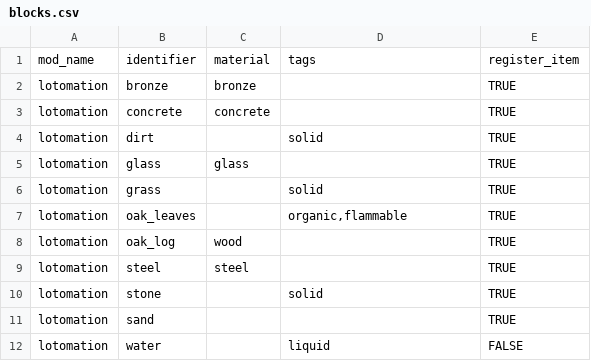
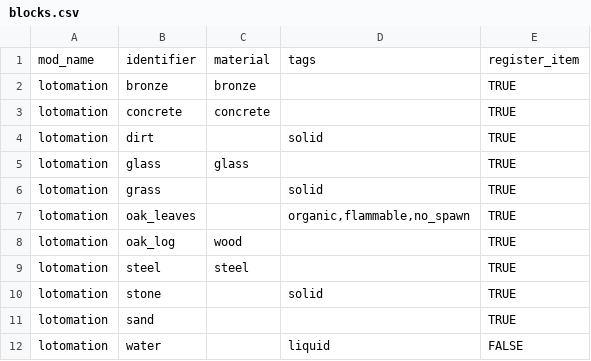
Before and after one commit to Maceris/Lotomation, a CSV file: plugins/Factory-Core/data/blocks.csv, drawn as a sheet.

```diff
--- a/plugins/Factory-Core/data/blocks.csv
+++ b/plugins/Factory-Core/data/blocks.csv
@@ -6,3 +6,3 @@ lotomation,glass,glass,,TRUE
 lotomation,grass,,solid,TRUE
-lotomation,oak_leaves,,"organic,flammable",TRUE
+lotomation,oak_leaves,,"organic,flammable,no_spawn",TRUE
 lotomation,oak_log,wood,,TRUE
```
Also changed, not shown: 13 other files.
